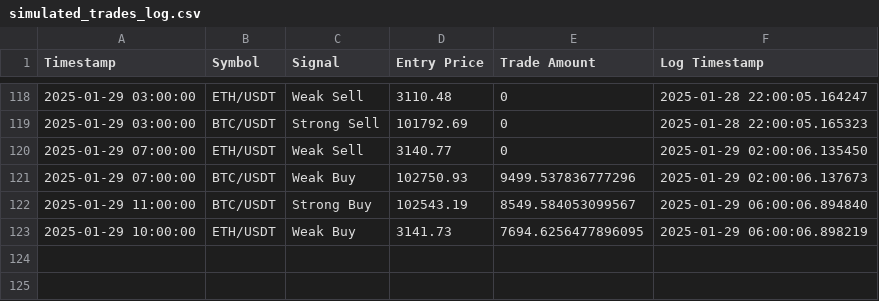
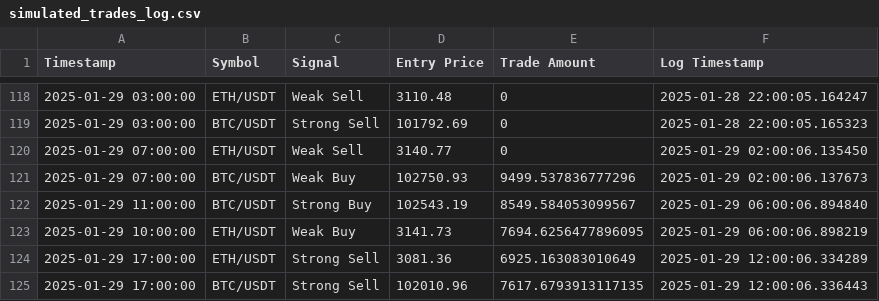
Before and after one commit to bspreston10/BTC-trading-bot, a CSV file: simulated_trades_log.csv, drawn as a sheet; only a part is shown, gaps mark what is left out; the diff names each change by its address in the sheet, - before the commit and + after, or states it on an @@ line.

```diff
--- a/simulated_trades_log.csv
+++ b/simulated_trades_log.csv
+row 124: 2025-01-29 17:00:00 | ETH/USDT | Strong Sell | 3081.36 | 6925.163083010649 | 2025-01-29 12:00:06.334289
+row 125: 2025-01-29 17:00:00 | BTC/USDT | Strong Sell | 102010.96 | 7617.6793913117135 | 2025-01-29 12:00:06.336443
```
Also changed, not shown: 1 other file.
